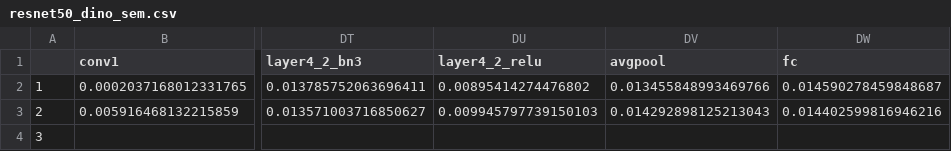
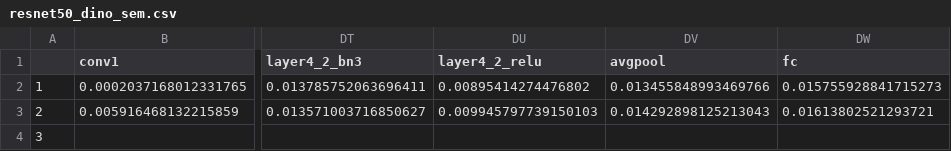
Before and after one commit to niranjanrajesh02/dnn_perception_expts, a CSV file: benchmark/benchmark_results/resnet50_dino/resnet50_dino_sem.csv, drawn as a sheet; only a part is shown, gaps mark what is left out; the diff covers the shown part only; the diff names each change by its address in the sheet, - before the commit and + after, or states it on an @@ line.

```diff
--- a/benchmark/benchmark_results/resnet50_dino/resnet50_dino_sem.csv
+++ b/benchmark/benchmark_results/resnet50_dino/resnet50_dino_sem.csv
-DW2 (fc): 0.014590278459848687
+DW2 (fc): 0.015755928841715273
-DW3 (fc): 0.014402599816946216
+DW3 (fc): 0.01613802521293721
```
Also changed, not shown: 5 edited cells elsewhere in this file, benchmark/benchmark_results/resnet50/resnet50_proc_scores.csv, benchmark/benchmark_results/resnet50_dino/resnet50_dino_scores.csv, 41 other files.
